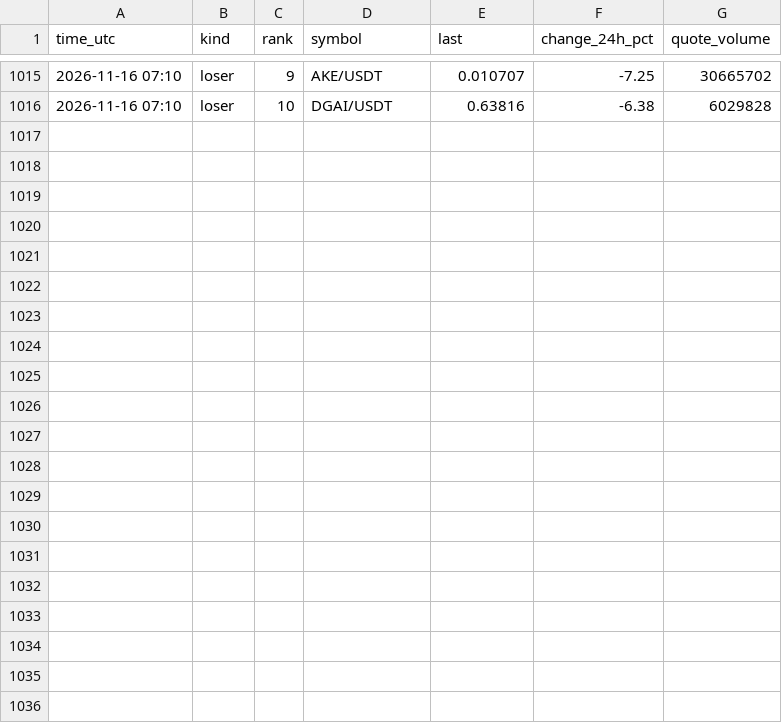
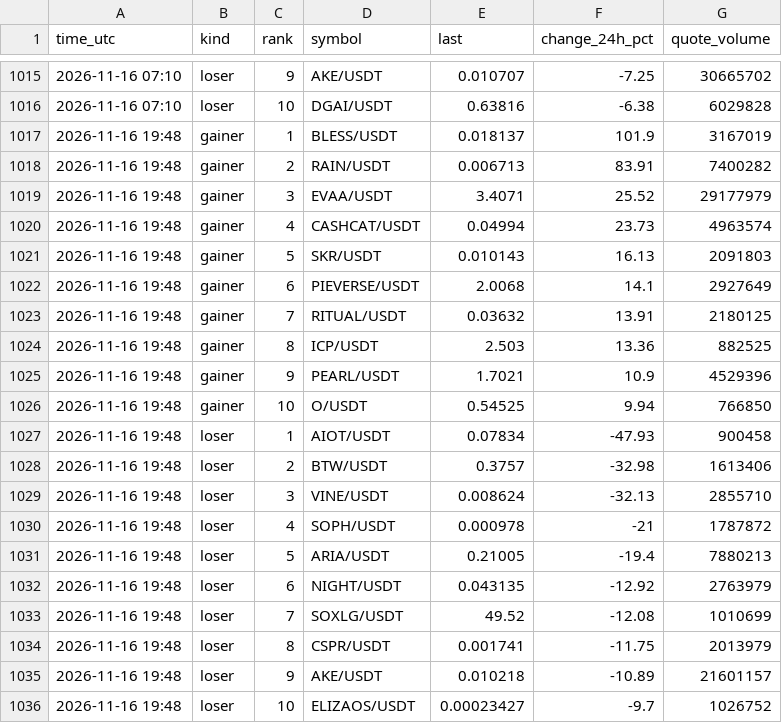
Before and after one commit to FlameSovereign/Cryptocurrency, a CSV file: data/gate_movers.csv, drawn as a sheet; only a part is shown, gaps mark what is left out.

```diff
--- a/data/gate_movers.csv
+++ b/data/gate_movers.csv
@@ -1016 +1016,21 @@ time_utc,kind,rank,symbol,last,change_24h_pct,quote_volume
 2026-11-16 07:10,loser,10,DGAI/USDT,0.63816,-6.38,6029828
+2026-11-16 19:48,gainer,1,BLESS/USDT,0.018137,101.9,3167019
+2026-11-16 19:48,gainer,2,RAIN/USDT,0.006713,83.91,7400282
+2026-11-16 19:48,gainer,3,EVAA/USDT,3.4071,25.52,29177979
+2026-11-16 19:48,gainer,4,CASHCAT/USDT,0.04994,23.73,4963574
+2026-11-16 19:48,gainer,5,SKR/USDT,0.010143,16.13,2091803
+2026-11-16 19:48,gainer,6,PIEVERSE/USDT,2.0068,14.1,2927649
+2026-11-16 19:48,gainer,7,RITUAL/USDT,0.03632,13.91,2180125
+2026-11-16 19:48,gainer,8,ICP/USDT,2.503,13.36,882525
+2026-11-16 19:48,gainer,9,PEARL/USDT,1.7021,10.9,4529396
+2026-11-16 19:48,gainer,10,O/USDT,0.54525,9.94,766850
+2026-11-16 19:48,loser,1,AIOT/USDT,0.07834,-47.93,900458
+2026-11-16 19:48,loser,2,BTW/USDT,0.3757,-32.98,1613406
+2026-11-16 19:48,loser,3,VINE/USDT,0.008624,-32.13,2855710
+2026-11-16 19:48,loser,4,SOPH/USDT,0.000978,-21,1787872
+2026-11-16 19:48,loser,5,ARIA/USDT,0.21005,-19.4,7880213
+2026-11-16 19:48,loser,6,NIGHT/USDT,0.043135,-12.92,2763979
+2026-11-16 19:48,loser,7,SOXLG/USDT,49.52,-12.08,1010699
+2026-11-16 19:48,loser,8,CSPR/USDT,0.001741,-11.75,2013979
+2026-11-16 19:48,loser,9,AKE/USDT,0.010218,-10.89,21601157
+2026-11-16 19:48,loser,10,ELIZAOS/USDT,0.00023427,-9.7,1026752
```
Also changed, not shown: data/stock_tokens.csv, data/trending.csv.
